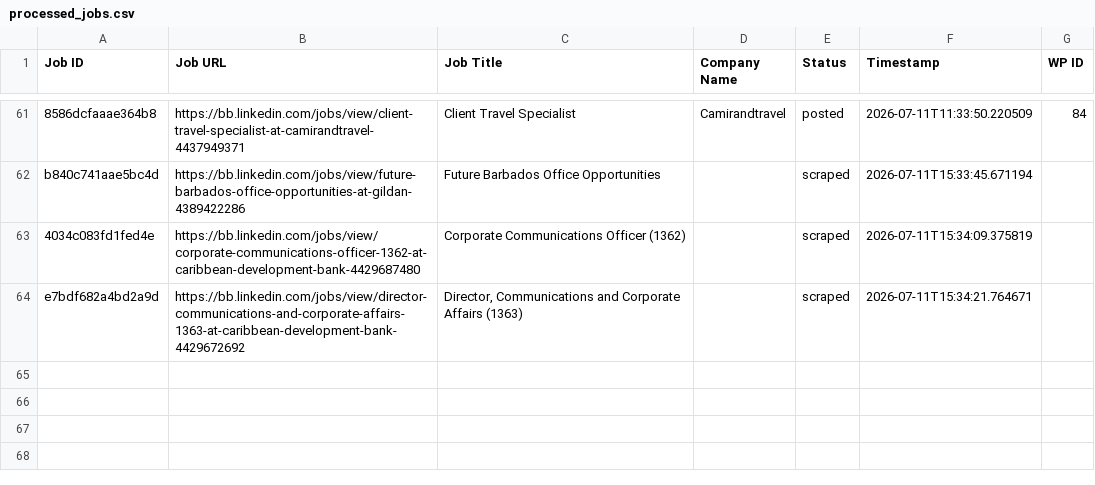
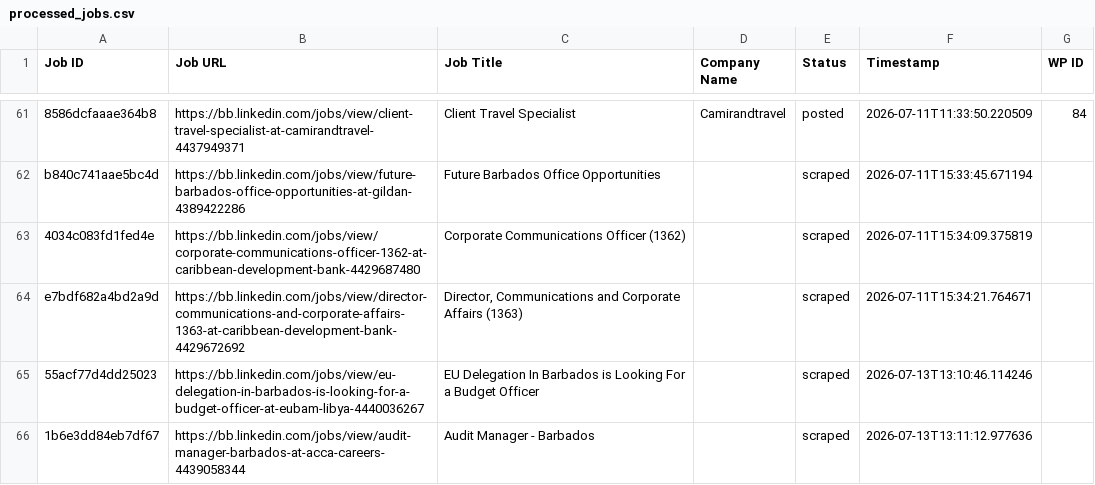
Before and after one commit to vindoky/bb, a CSV file: processed_jobs.csv, drawn as a sheet; only a part is shown, gaps mark what is left out; the diff names each change by its address in the sheet, - before the commit and + after, or states it on an @@ line.

```diff
--- a/processed_jobs.csv
+++ b/processed_jobs.csv
+row 65: 55acf77d4dd25023 | https://bb.linkedin.com/jobs/view/eu-delegation-in-barbados-is-looking-for-a-budget-officer-at-eubam-libya-4440036267 | EU Delegation In Barbados is Looking For a Budget Officer |  | scraped | 2026-07-13T13:10:46.114246
+row 66: 1b6e3dd84eb7df67 | https://bb.linkedin.com/jobs/view/audit-manager-barbados-at-acca-careers-4439058344 | Audit Manager - Barbados |  | scraped | 2026-07-13T13:11:12.977636
```
